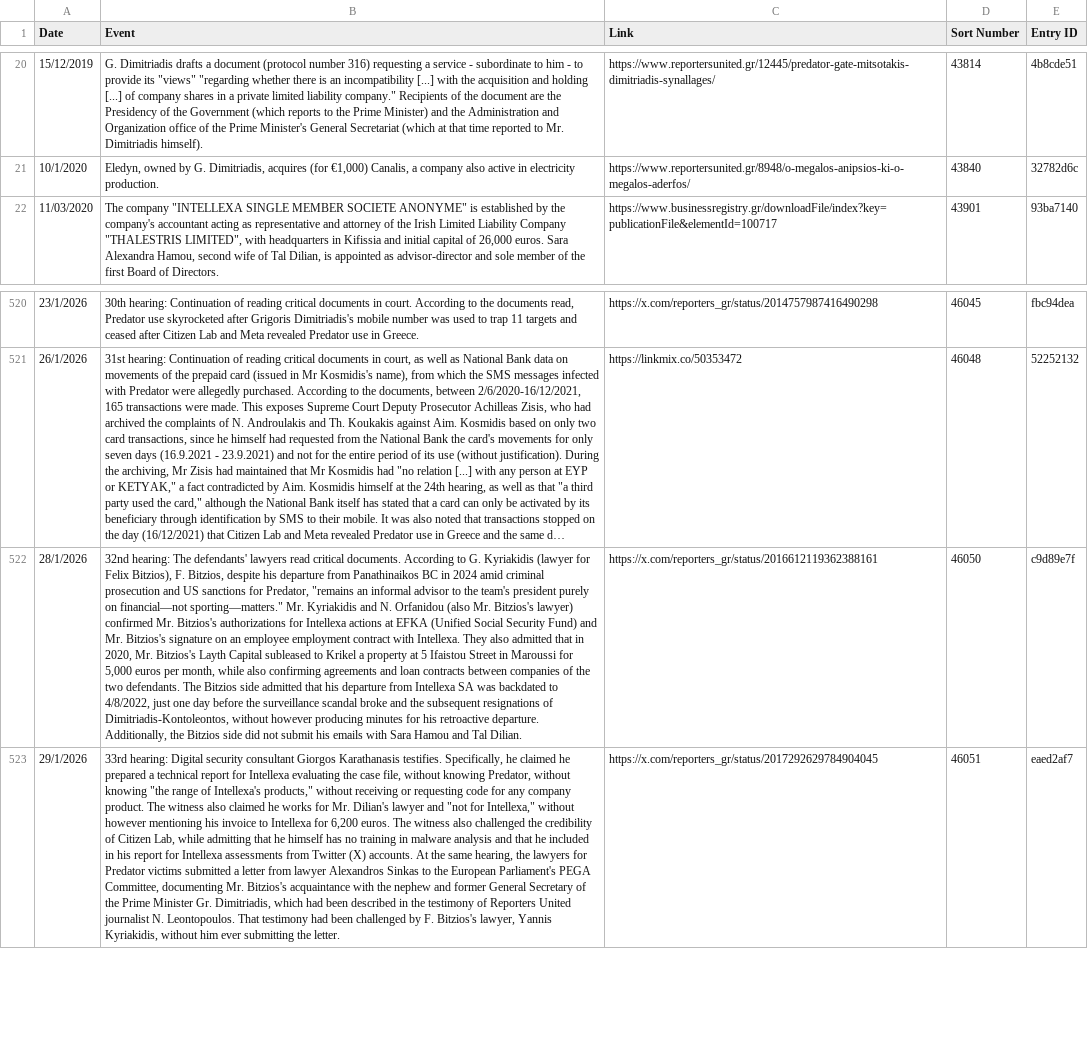
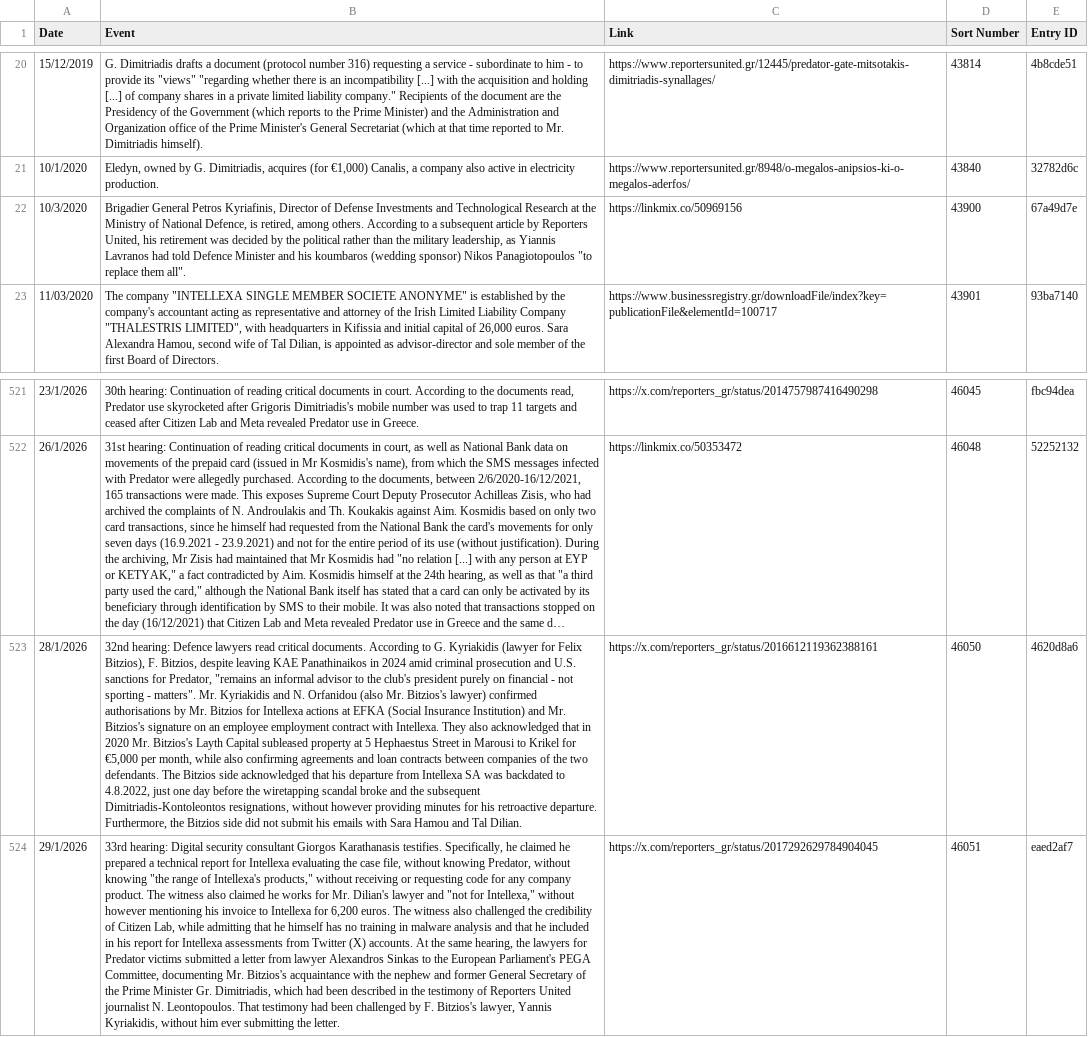
Before and after one commit to predatorgate/predatorgate.github.io, a CSV file: data/en/timeline.csv, drawn as a sheet; only a part is shown, gaps mark what is left out; long unchanged cells end in …; addresses are those after the commit; the diff names each change by its address in the sheet, - before the commit and + after, or states it on an @@ line.

```diff
--- a/data/en/timeline.csv
+++ b/data/en/timeline.csv
+row 22: 10/3/2020 | Brigadier General Petros Kyriafinis, Director of Defense Investments and Technological Research at the Ministry of National Defence, is retired, among others. According to a subsequent article by Reporters United, his retirement was decided by the political rather than the military leadership, as Yiannis Lavranos had told Defence Minister and his koumbaros (wedding sponsor) Nikos Panagiotopoulos "to replace them all". | https://linkmix.co/50969156 | 43900 | 67a49d7e
-B523 (Event): 32nd hearing: The defendants' lawyers read critical documents. According to G. Kyriakidis (lawyer for Felix Bitzios), F. Bitzios, despite his departure from Panathinaikos BC in 2024 amid criminal prosecution and US sanctions for Predator, "remains an informal advisor to the team's president purely on financial—not sporting—matters." Mr. Kyriakidis and N. Orfanidou (also Mr. Bitzios's lawyer) confirmed Mr. Bitzios's authorizations for Intellexa actions at EFKA (Unified Social Security Fund) and Mr. Bitzios's signature on an employee employment contract with Intellexa. They also admitted that in 2020, Mr. Bitzios's Layth Capital subleased to Krikel a property at 5 Ifaistou Street in Maroussi for 5,000 euros per month, while also confirming agreements and loan contracts between companies of the two defendants. The Bitzios side admitted that his departure from Intellexa SA was backdated to 4/8/2022, just one day before the surveillance scandal broke and the subsequent resignations of Dimitriadis-Kontoleontos, without however producing minutes for his retroactive departure. Additionally, the Bitzios…
+B523 (Event): 32nd hearing: Defence lawyers read critical documents. According to G. Kyriakidis (lawyer for Felix Bitzios), F. Bitzios, despite leaving KAE Panathinaikos in 2024 amid criminal prosecution and U.S. sanctions for Predator, "remains an informal advisor to the club's president purely on financial - not sporting - matters". Mr. Kyriakidis and N. Orfanidou (also Mr. Bitzios's lawyer) confirmed authorisations by Mr. Bitzios for Intellexa actions at EFKA (Social Insurance Institution) and Mr. Bitzios's signature on an employee employment contract with Intellexa. They also acknowledged that in 2020 Mr. Bitzios's Layth Capital subleased property at 5 Hephaestus Street in Marousi to Krikel for €5,000 per month, while also confirming agreements and loan contracts between companies of the two defendants. The Bitzios side acknowledged that his departure from Intellexa SA was backdated to 4.8.2022, just one day before the wiretapping scandal broke and the subsequent Dimitriadis-Kontoleontos resignations, without however providing minutes for his retroactive departure. Furthermore, the Bitzios…
-E523 (Entry ID): c9d89e7f
+E523 (Entry ID): 4620d8a6
```
Also changed, not shown: data/gr/timeline.csv, 1 other file.
